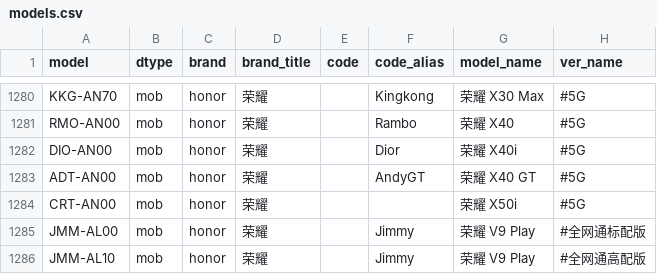
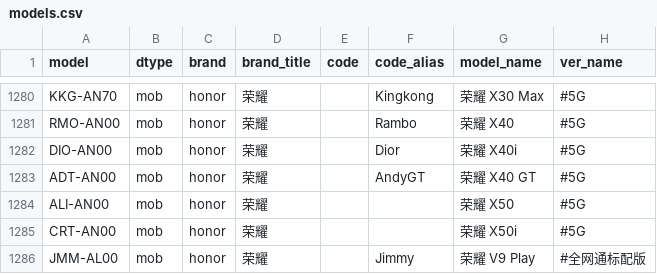
Before and after one commit to KHwang9883/MobileModels, a CSV file: scripts/models.csv, drawn as a sheet; only a part is shown, gaps mark what is left out; the shorter side is filled out with more unchanged rows; the diff names each change by its address in the sheet, - before the commit and + after, or states it on an @@ line.

Commit message:
[honor_cn] 新增 荣耀 X50

```diff
--- a/scripts/models.csv
+++ b/scripts/models.csv
+row 1284: ALI-AN00 | mob | honor | 荣耀 |  |  | 荣耀 X50 | #5G
```
Also changed, not shown: 2 other files.
